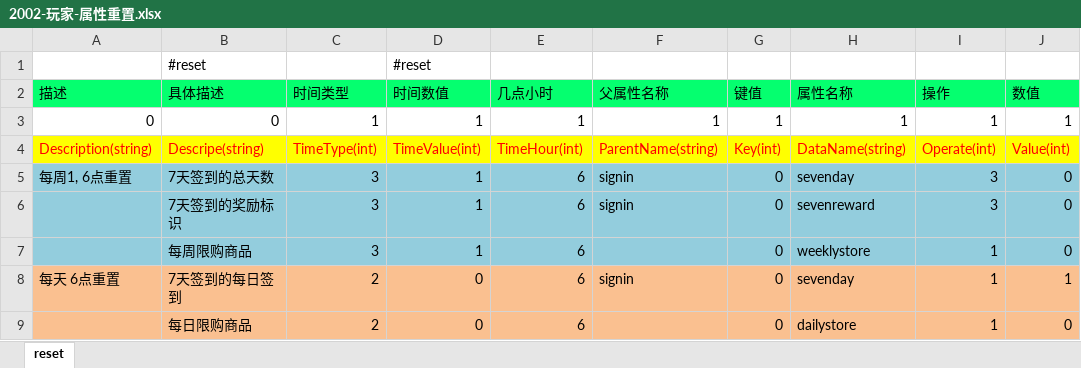
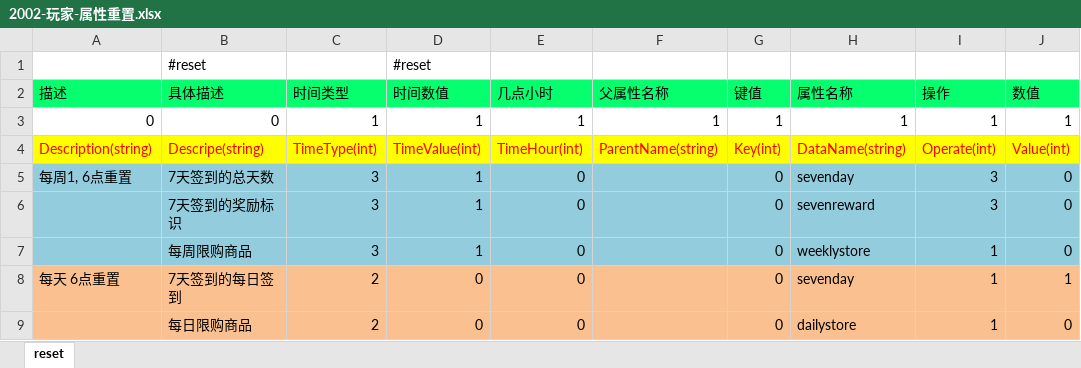
Before and after one commit to lori227/Fighter, an Excel workbook: Resource/excel/2002-玩家-属性重置.xlsx, sheet reset, drawn as a sheet; values as stored, in another font and other column widths than the file's, no borders; the diff names each change by its address in the sheet, - before the commit and + after, or states it on an @@ line.

```diff
--- a/Resource/excel/2002-玩家-属性重置.xlsx (sheet reset)
+++ b/Resource/excel/2002-玩家-属性重置.xlsx (sheet reset)
-E5:E9 (几点小时): 6
+E5:E9 (几点小时): 0
-F5:F6 (父属性名称): signin
+F5:F6 (父属性名称): (empty)
-F8 (父属性名称): signin
+F8 (父属性名称): (empty)
```
Also changed, not shown: 5 other files.
